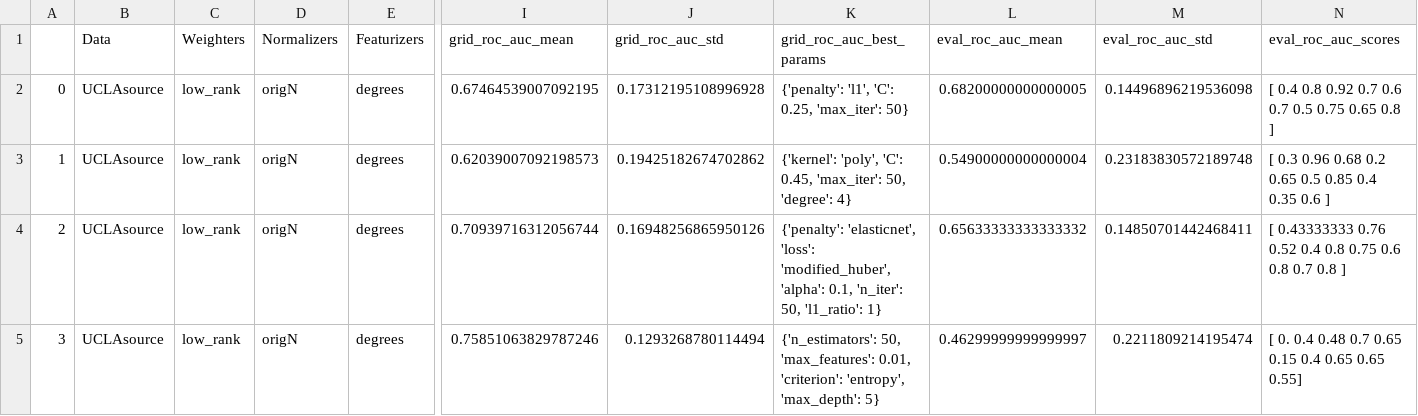
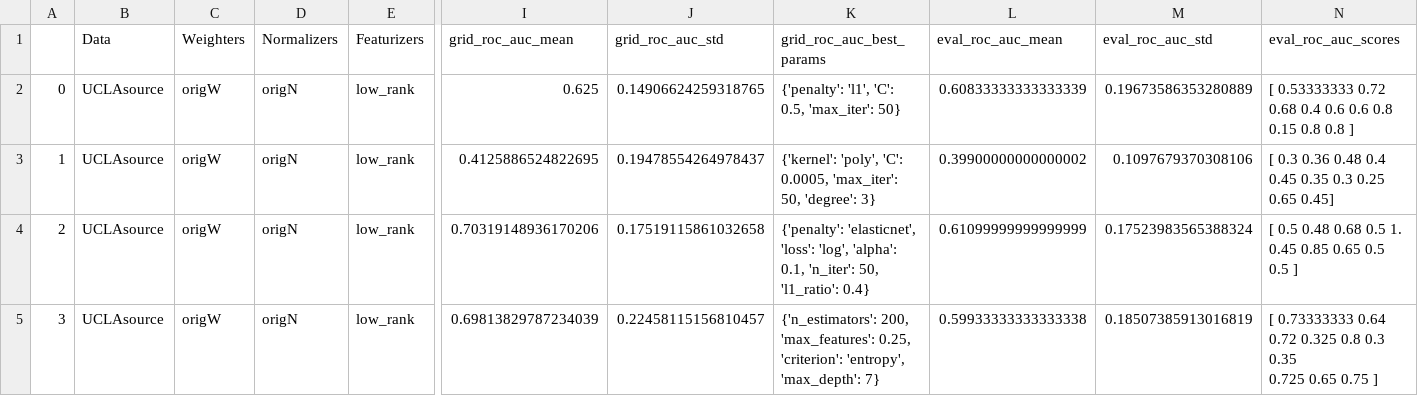
Before and after one commit to Tismoney/PRNI2016, a CSV file: results.csv, drawn as a sheet; only a part is shown, gaps mark what is left out; ↵ is a line break in a cell; the diff names each change by its address in the sheet, - before the commit and + after, or states it on an @@ line.

```diff
--- a/results.csv
+++ b/results.csv
-C2:C5 (Weighters): low_rank
+C2:C5 (Weighters): origW
-E2:E5 (Featurizers): degrees
+E2:E5 (Featurizers): low_rank
-I2 (grid_roc_auc_mean): 0.67464539007092195
+I2 (grid_roc_auc_mean): 0.625
-J2 (grid_roc_auc_std): 0.17312195108996928
+J2 (grid_roc_auc_std): 0.14906624259318765
-K2 (grid_roc_auc_best_params): {'penalty': 'l1', 'C': 0.25, 'max_iter': 50}
+K2 (grid_roc_auc_best_params): {'penalty': 'l1', 'C': 0.5, 'max_iter': 50}
-L2 (eval_roc_auc_mean): 0.68200000000000005
+L2 (eval_roc_auc_mean): 0.60833333333333339
-M2 (eval_roc_auc_std): 0.14496896219536098
+M2 (eval_roc_auc_std): 0.19673586353280889
-N2 (eval_roc_auc_scores): [ 0.4 0.8 0.92 0.7 0.6 0.7 0.5 0.75 0.65 0.8 ]
+N2 (eval_roc_auc_scores): [ 0.53333333 0.72 0.68 0.4 0.6 0.6 0.8 ↵ 0.15 0.8 0.8 ]
-I3 (grid_roc_auc_mean): 0.62039007092198573
+I3 (grid_roc_auc_mean): 0.4125886524822695
-J3 (grid_roc_auc_std): 0.19425182674702862
+J3 (grid_roc_auc_std): 0.19478554264978437
-K3 (grid_roc_auc_best_params): …'poly', 'C': 0.45, 'max_iter': 50, 'degree': 4}
+K3 (grid_roc_auc_best_params): …'poly', 'C': 0.0005, 'max_iter': 50, 'degree': 3}
-L3 (eval_roc_auc_mean): 0.54900000000000004
+L3 (eval_roc_auc_mean): 0.39900000000000002
-M3 (eval_roc_auc_std): 0.23183830572189748
+M3 (eval_roc_auc_std): 0.1097679370308106
-N3 (eval_roc_auc_scores): [ 0.3 0.96 0.68 0.2 0.65 0.5 0.85 0.4 0.35 0.6 ]
+N3 (eval_roc_auc_scores): [ 0.3 0.36 0.48 0.4 0.45 0.35 0.3 0.25 0.65 0.45]
-I4 (grid_roc_auc_mean): 0.70939716312056744
+I4 (grid_roc_auc_mean): 0.70319148936170206
-J4 (grid_roc_auc_std): 0.16948256865950126
+J4 (grid_roc_auc_std): 0.17519115861032658
-K4 (grid_roc_auc_best_params): …'elasticnet', 'loss': 'modified_huber', 'alpha': 0.1, 'n_iter': 50, 'l1_ratio': 1}
+K4 (grid_roc_auc_best_params): …'elasticnet', 'loss': 'log', 'alpha': 0.1, 'n_iter': 50, 'l1_ratio': 0.4}
-L4 (eval_roc_auc_mean): 0.65633333333333332
+L4 (eval_roc_auc_mean): 0.61099999999999999
-M4 (eval_roc_auc_std): 0.14850701442468411
+M4 (eval_roc_auc_std): 0.17523983565388324
-N4 (eval_roc_auc_scores): [ 0.43333333 0.76 0.52 0.4 0.8 0.75 0.6 ↵ 0.8 0.7 0.8 ]
+N4 (eval_roc_auc_scores): [ 0.5 0.48 0.68 0.5 1. 0.45 0.85 0.65 0.5 0.5 ]
-I5 (grid_roc_auc_mean): 0.75851063829787246
+I5 (grid_roc_auc_mean): 0.69813829787234039
-J5 (grid_roc_auc_std): 0.1293268780114494
+J5 (grid_roc_auc_std): 0.22458115156810457
-K5 (grid_roc_auc_best_params): {'n_estimators': 50, 'max_features': 0.01, 'criterion': 'entropy', 'max_depth': 5}
+K5 (grid_roc_auc_best_params): {'n_estimators': 200, 'max_features': 0.25, 'criterion': 'entropy', 'max_depth': 7}
-L5 (eval_roc_auc_mean): 0.46299999999999997
+L5 (eval_roc_auc_mean): 0.59933333333333338
-M5 (eval_roc_auc_std): 0.2211809214195474
+M5 (eval_roc_auc_std): 0.18507385913016819
-N5 (eval_roc_auc_scores): [ 0. 0.4 0.48 0.7 0.65 0.15 0.4 0.65 0.65 0.55]
+N5 (eval_roc_auc_scores): [ 0.73333333 0.64 0.72 0.325 0.8 0.3 0.35 ↵ 0.725 0.65 0.75 ]
```
Also changed, not shown: 2 other files.
